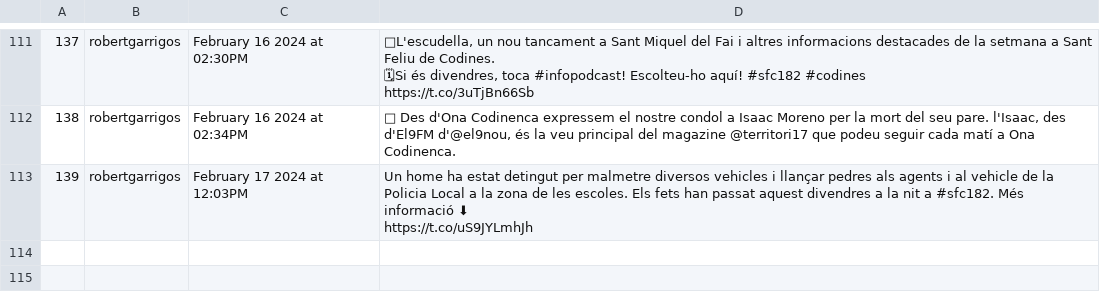
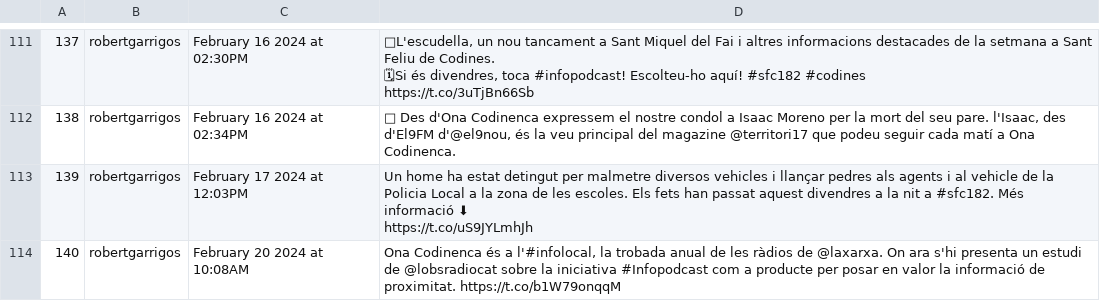
Before and after one commit to Ona-Codinenca/Entrades_twitter, a CSV file: issues.csv, drawn as a sheet; only a part is shown, gaps mark what is left out.

```diff
--- a/issues.csv
+++ b/issues.csv
@@ -323 +323,2 @@ https://t.co/3uTjBn66Sb"
 https://t.co/uS9JYLmhJh"
+140,robertgarrigos,"February 20 2024 at 10:08AM","Ona Codinenca és a l'#infolocal, la trobada anual de les ràdios de @laxarxa. On ara s'hi presenta un estudi de @lobsradiocat sobre la iniciativa #Infopodcast com a producte per posar en valor la informació de proximitat. https://t.co/b1W79onqqM"
```
